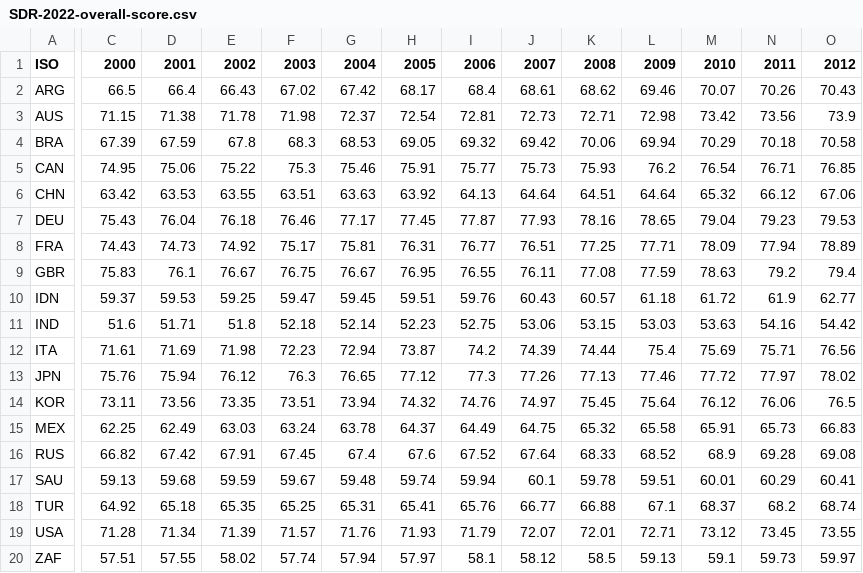
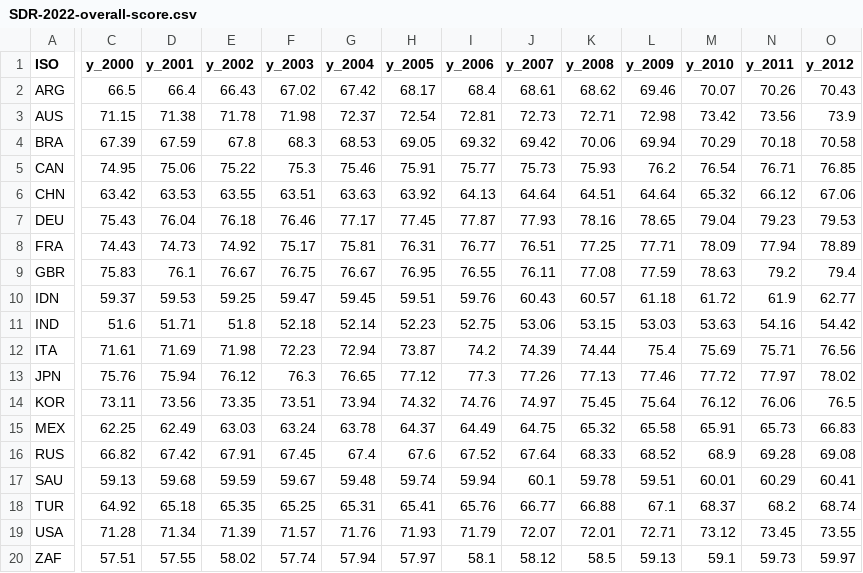
Before and after one commit to snielsen256/Data-Analysis-Demo, a CSV file: SDR-2022-overall-score.csv, drawn as a sheet; only a part is shown, gaps mark what is left out; the diff covers the shown part only; the diff names each change by its address in the sheet, - before the commit and + after, or states it on an @@ line.

```diff
--- a/SDR-2022-overall-score.csv
+++ b/SDR-2022-overall-score.csv
-C1: 2000
+C1: y_2000
-D1: 2001
+D1: y_2001
-E1: 2002
+E1: y_2002
-F1: 2003
+F1: y_2003
-G1: 2004
+G1: y_2004
-H1: 2005
+H1: y_2005
-I1: 2006
+I1: y_2006
-J1: 2007
+J1: y_2007
-K1: 2008
+K1: y_2008
-L1: 2009
+L1: y_2009
-M1: 2010
+M1: y_2010
-N1: 2011
+N1: y_2011
-O1: 2012
+O1: y_2012
```
Also changed, not shown: 9 edited cells elsewhere in this file, 2 other files.
